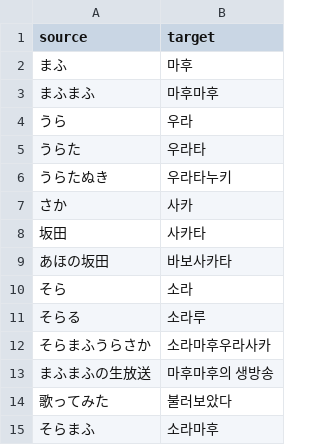
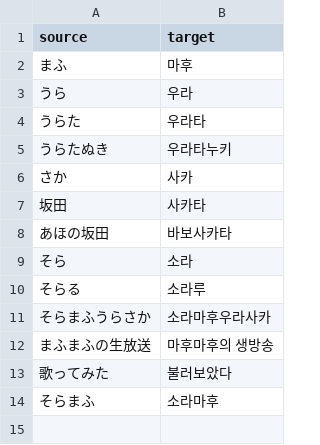
Before and after one commit to bass9030/mafu-webhook, a CSV file: utils/glossary.csv, drawn as a sheet; the diff names each change by its address in the sheet, - before the commit and + after, or states it on an @@ line.

Commit message:
용어집 수정
용어집에 まふ: 마후, まふまふ: 마후마후 로 정의해두면 まふまふ를 마후마후 마후마후라고 잘못 번역함. 대체 왜??

```diff
--- a/utils/glossary.csv
+++ b/utils/glossary.csv
-row 3: まふまふ | 마후마후
```
